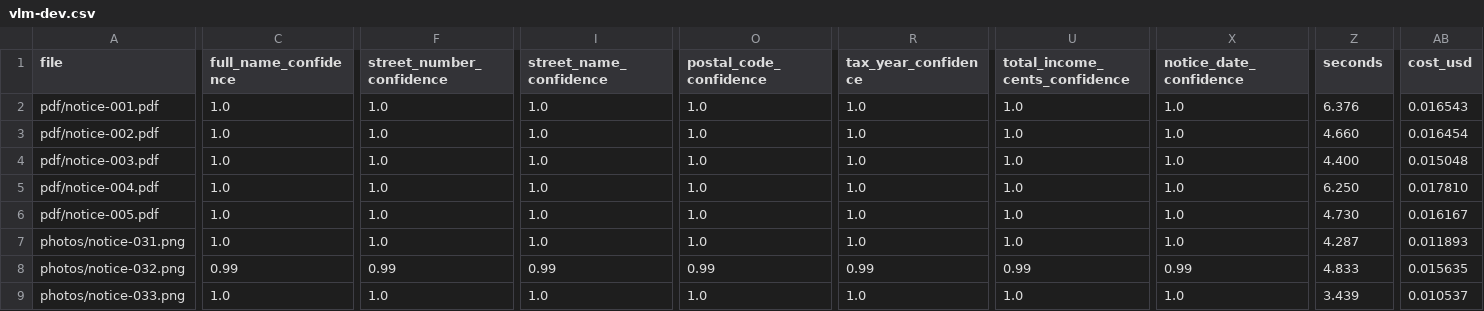
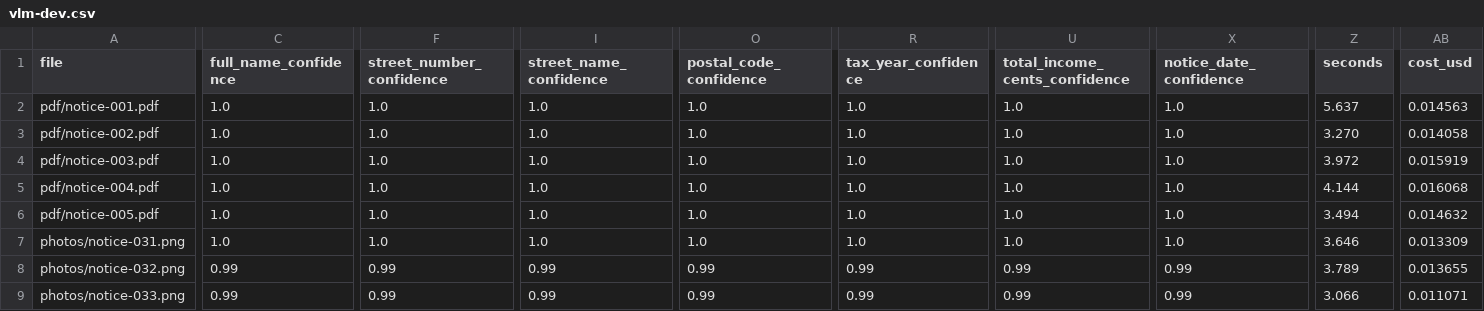
Before and after one commit to B-A-D-R-SL/iris, a CSV file: tools/notice_reading_spike/results/vlm-dev.csv, drawn as a sheet; only a part is shown, gaps mark what is left out; the diff names each change by its address in the sheet, - before the commit and + after, or states it on an @@ line.

```diff
--- a/tools/notice_reading_spike/results/vlm-dev.csv
+++ b/tools/notice_reading_spike/results/vlm-dev.csv
-Z2 (seconds): 6.376
+Z2 (seconds): 5.637
-AB2 (cost_usd): 0.016543
+AB2 (cost_usd): 0.014563
-Z3 (seconds): 4.660
+Z3 (seconds): 3.270
-AB3 (cost_usd): 0.016454
+AB3 (cost_usd): 0.014058
-Z4 (seconds): 4.400
+Z4 (seconds): 3.972
-AB4 (cost_usd): 0.015048
+AB4 (cost_usd): 0.015919
-Z5 (seconds): 6.250
+Z5 (seconds): 4.144
-AB5 (cost_usd): 0.017810
+AB5 (cost_usd): 0.016068
-Z6 (seconds): 4.730
+Z6 (seconds): 3.494
-AB6 (cost_usd): 0.016167
+AB6 (cost_usd): 0.014632
-Z7 (seconds): 4.287
+Z7 (seconds): 3.646
-AB7 (cost_usd): 0.011893
+AB7 (cost_usd): 0.013309
-Z8 (seconds): 4.833
+Z8 (seconds): 3.789
-AB8 (cost_usd): 0.015635
+AB8 (cost_usd): 0.013655
-C9 (full_name_confidence): 1.0
+C9 (full_name_confidence): 0.99
-F9 (street_number_confidence): 1.0
+F9 (street_number_confidence): 0.99
-I9 (street_name_confidence): 1.0
+I9 (street_name_confidence): 0.99
-O9 (postal_code_confidence): 1.0
+O9 (postal_code_confidence): 0.99
-R9 (tax_year_confidence): 1.0
+R9 (tax_year_confidence): 0.99
-U9 (total_income_cents_confidence): 1.0
+U9 (total_income_cents_confidence): 0.99
-X9 (notice_date_confidence): 1.0
+X9 (notice_date_confidence): 0.99
-Z9 (seconds): 3.439
+Z9 (seconds): 3.066
-AB9 (cost_usd): 0.010537
+AB9 (cost_usd): 0.011071
```
Also changed, not shown: 1 other file.
